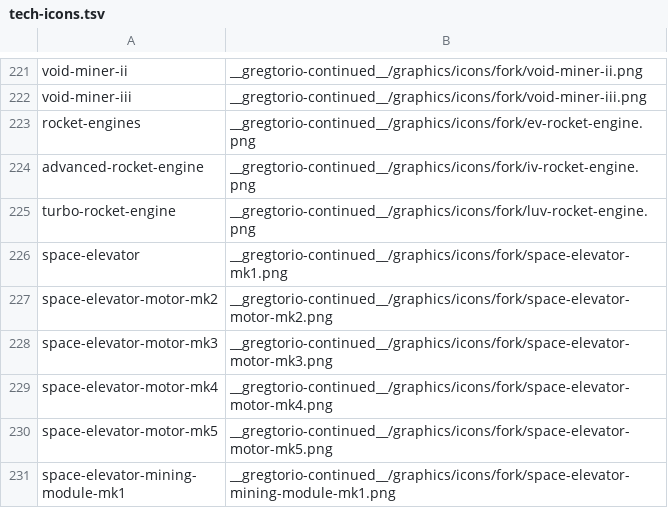
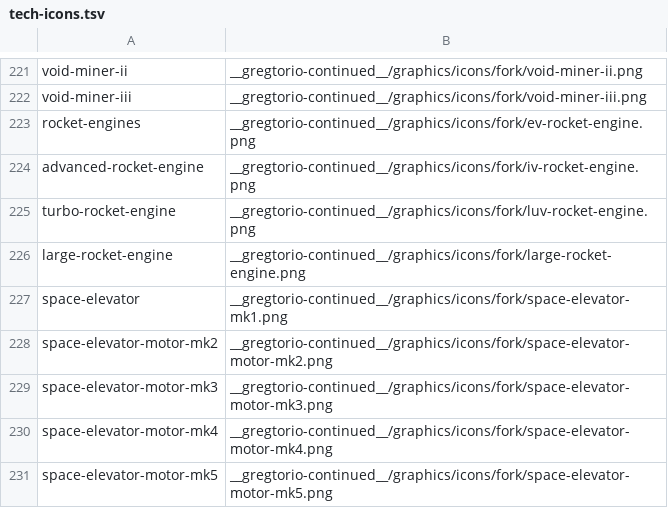
Before and after one commit to Rykon00/Gregtorio, a TSV file: tools/tech-icons.tsv, drawn as a sheet; only a part is shown, gaps mark what is left out; the shorter side is filled out with more unchanged rows.

```diff
--- a/tools/tech-icons.tsv
+++ b/tools/tech-icons.tsv
@@ -225,2 +225,3 @@ advanced-rocket-engine	__gregtorio-continued__/graphics/icons/fork/iv-rocket-eng
 turbo-rocket-engine	__gregtorio-continued__/graphics/icons/fork/luv-rocket-engine.png
+large-rocket-engine	__gregtorio-continued__/graphics/icons/fork/large-rocket-engine.png
 space-elevator	__gregtorio-continued__/graphics/icons/fork/space-elevator-mk1.png
```
Also changed, not shown: 10 other files.
